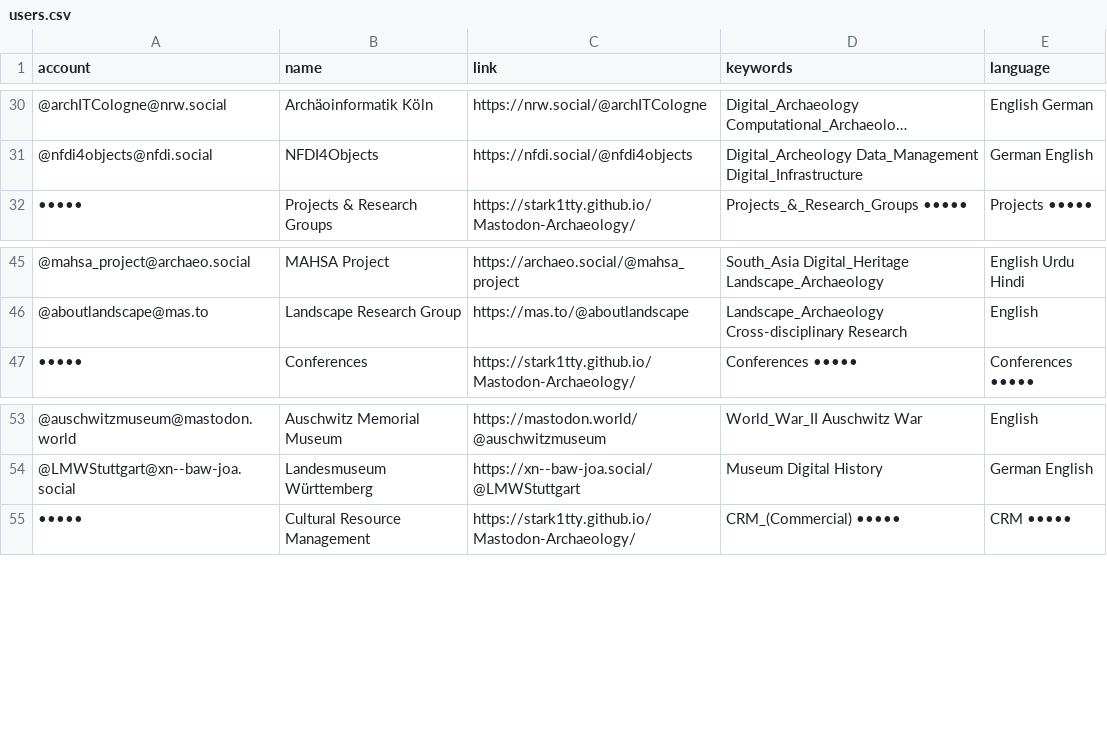
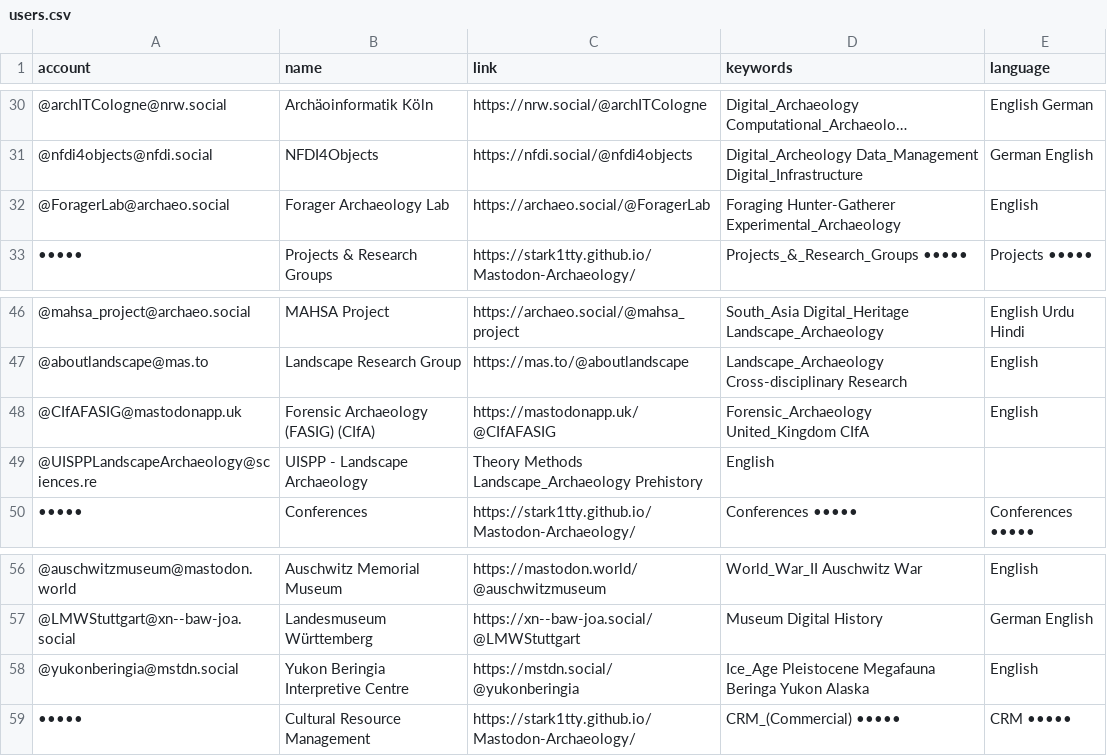
Before and after one commit to stark1tty/Mastodon-Archaeology, a CSV file: resources/users.csv, drawn as a sheet; only a part is shown, gaps mark what is left out; long unchanged cells end in ….

Commit message:
Update users.csv

```diff
--- a/resources/users.csv
+++ b/resources/users.csv
@@ -31,2 +31,3 @@ account,name,link,keywords,language
 @nfdi4objects@nfdi.social,NFDI4Objects,https://nfdi.social/@nfdi4objects,Digital_Archeology Data_Management Digital_Infrastructure,German English
+@ForagerLab@archaeo.social,Forager Archaeology Lab,https://archaeo.social/@ForagerLab,Foraging Hunter-Gatherer Experimental_Archaeology,English
 •••••,Projects & Research Groups,https://stark1tty.github.io/Mastodon-Archaeology/,Projects_&_Research_Groups •••••,Projects •••••
@@ -46,2 +47,4 @@ account,name,link,keywords,language
 @aboutlandscape@mas.to,Landscape Research Group,https://mas.to/@aboutlandscape,Landscape_Archaeology Cross-disciplinary Research,English
+@CIfAFASIG@mastodonapp.uk,Forensic Archaeology (FASIG) (CIfA),https://mastodonapp.uk/@CIfAFASIG,Forensic_Archaeology United_Kingdom CIfA,English
+@UISPPLandscapeArchaeology@sciences.re,UISPP - Landscape Archaeology,Theory Methods Landscape_Archaeology Prehistory,English
 •••••,Conferences,https://stark1tty.github.io/Mastodon-Archaeology/,Conferences •••••,Conferences •••••
@@ -54,2 +57,3 @@ account,name,link,keywords,language
 @LMWStuttgart@xn--baw-joa.social,Landesmuseum Württemberg,https://xn--baw-joa.social/@LMWStuttgart,Museum Digital History,German English 	
+@yukonberingia@mstdn.social,Yukon Beringia Interpretive Centre,https://mstdn.social/@yukonberingia,Ice_Age Pleistocene Megafauna Beringa Yukon Alaska,English
 •••••,Cultural Resource Management,https://stark1tty.github.io/Mastodon-Archaeology/,CRM_(Commercial) •••••,CRM •••••
```
